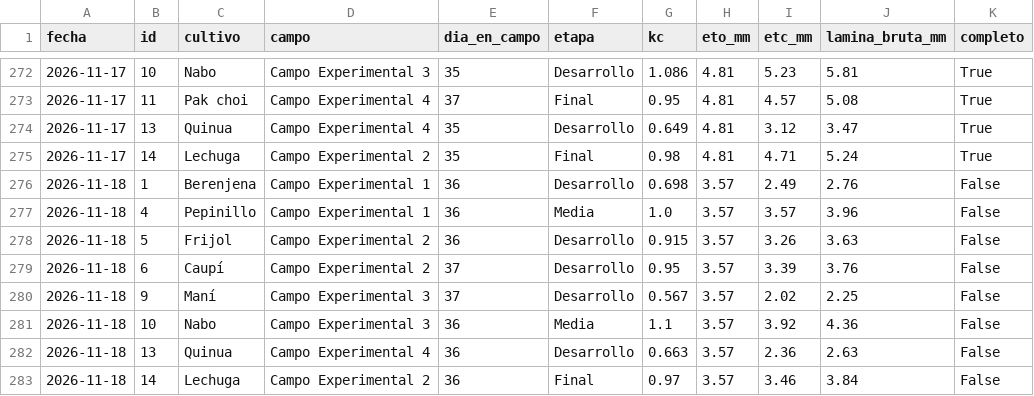
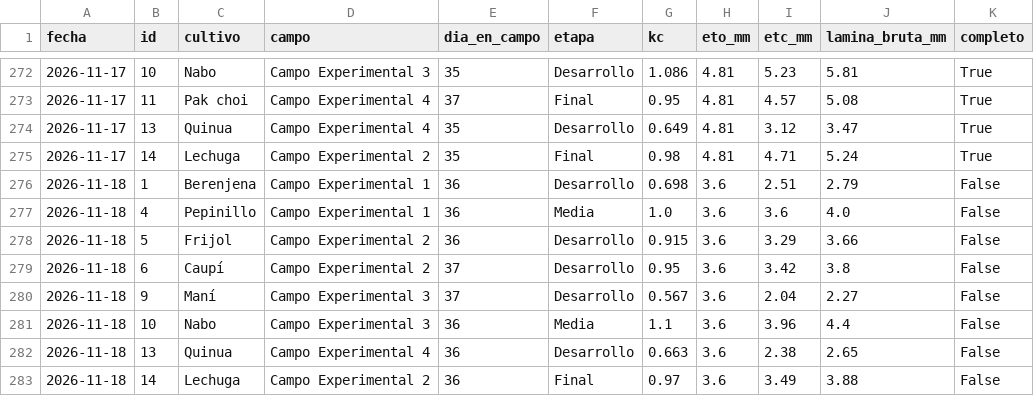
Before and after one commit to henryayalachully12-alt/cecasp, a CSV file: data/etc_diaria.csv, drawn as a sheet; only a part is shown, gaps mark what is left out.

```diff
--- a/data/etc_diaria.csv
+++ b/data/etc_diaria.csv
@@ -275,9 +275,9 @@ fecha,id,cultivo,campo,dia_en_campo,etapa,kc,eto_mm,etc_mm,lamina_bruta_mm,compl
 2026-11-17,14,Lechuga,Campo Experimental 2,35,Final,0.98,4.81,4.71,5.24,True
-2026-11-18,1,Berenjena,Campo Experimental 1,36,Desarrollo,0.698,3.57,2.49,2.76,False
-2026-11-18,4,Pepinillo,Campo Experimental 1,36,Media,1.0,3.57,3.57,3.96,False
-2026-11-18,5,Frijol,Campo Experimental 2,36,Desarrollo,0.915,3.57,3.26,3.63,False
-2026-11-18,6,Caupí,Campo Experimental 2,37,Desarrollo,0.95,3.57,3.39,3.76,False
-2026-11-18,9,Maní,Campo Experimental 3,37,Desarrollo,0.567,3.57,2.02,2.25,False
-2026-11-18,10,Nabo,Campo Experimental 3,36,Media,1.1,3.57,3.92,4.36,False
-2026-11-18,13,Quinua,Campo Experimental 4,36,Desarrollo,0.663,3.57,2.36,2.63,False
-2026-11-18,14,Lechuga,Campo Experimental 2,36,Final,0.97,3.57,3.46,3.84,False
+2026-11-18,1,Berenjena,Campo Experimental 1,36,Desarrollo,0.698,3.6,2.51,2.79,False
+2026-11-18,4,Pepinillo,Campo Experimental 1,36,Media,1.0,3.6,3.6,4.0,False
+2026-11-18,5,Frijol,Campo Experimental 2,36,Desarrollo,0.915,3.6,3.29,3.66,False
+2026-11-18,6,Caupí,Campo Experimental 2,37,Desarrollo,0.95,3.6,3.42,3.8,False
+2026-11-18,9,Maní,Campo Experimental 3,37,Desarrollo,0.567,3.6,2.04,2.27,False
+2026-11-18,10,Nabo,Campo Experimental 3,36,Media,1.1,3.6,3.96,4.4,False
+2026-11-18,13,Quinua,Campo Experimental 4,36,Desarrollo,0.663,3.6,2.38,2.65,False
+2026-11-18,14,Lechuga,Campo Experimental 2,36,Final,0.97,3.6,3.49,3.88,False
```
Also changed, not shown: data/diario.csv, 2 other files.
